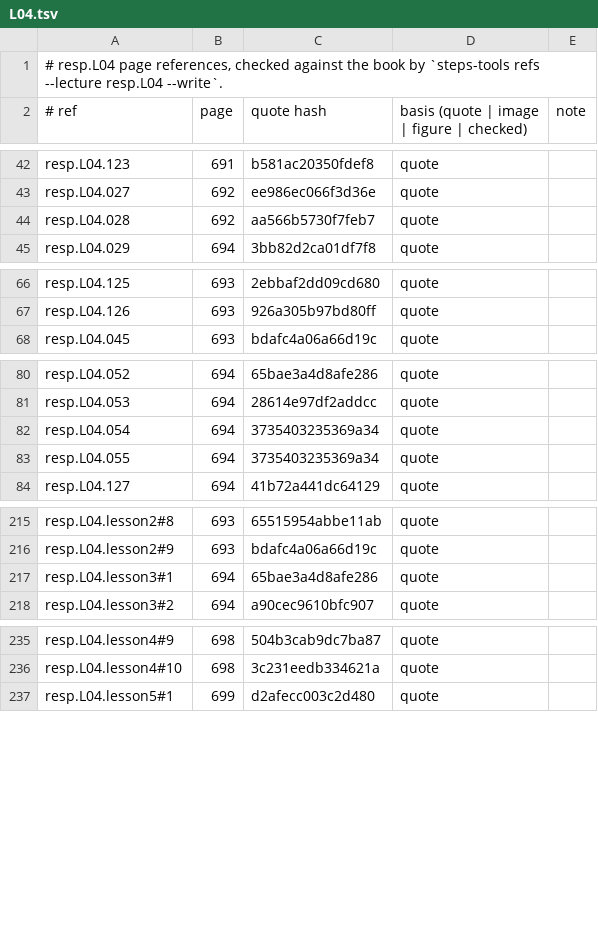
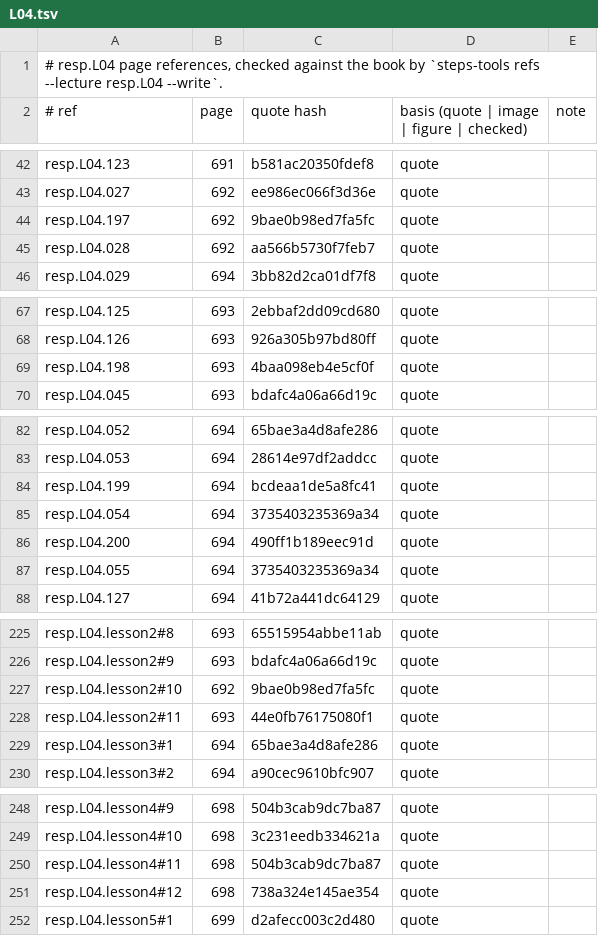
Before and after one commit to MohamedRef/Steps-app, a TSV file: content/book-refs/resp/L04.tsv, drawn as a sheet; only a part is shown, gaps mark what is left out; the diff covers the shown part only; the diff names each change by its address in the sheet, - before the commit and + after, or states it on an @@ line.

```diff
--- a/content/book-refs/resp/L04.tsv
+++ b/content/book-refs/resp/L04.tsv
+row 44: resp.L04.197 | 692 | 9bae0b98ed7fa5fc | quote
+row 69: resp.L04.198 | 693 | 4baa098eb4e5cf0f | quote
+row 84: resp.L04.199 | 694 | bcdeaa1de5a8fc41 | quote
+row 86: resp.L04.200 | 694 | 490ff1b189eec91d | quote
+row 227: resp.L04.lesson2#10 | 692 | 9bae0b98ed7fa5fc | quote
+row 228: resp.L04.lesson2#11 | 693 | 44e0fb76175080f1 | quote
+row 250: resp.L04.lesson4#11 | 698 | 504b3cab9dc7ba87 | quote
+row 251: resp.L04.lesson4#12 | 698 | 738a324e145ae354 | quote
```
Also changed, not shown: 9 added rows elsewhere in this file, content/book-refs/renal/L03.tsv, content/book-refs/renal/L04.tsv, 20 other files.
